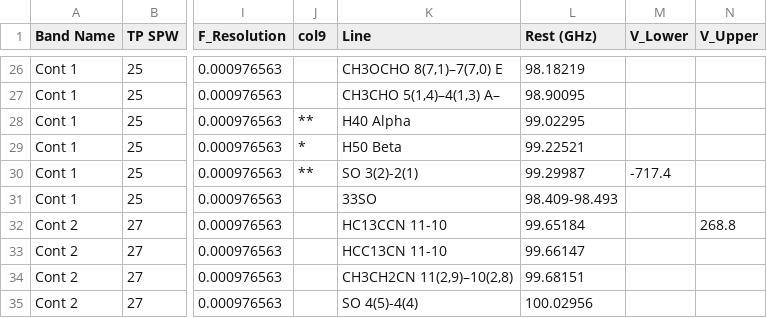
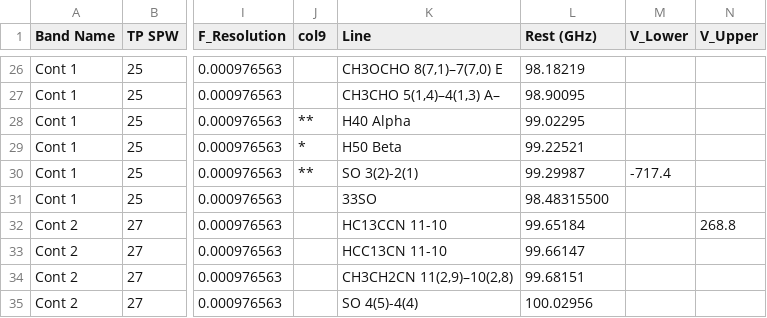
Before and after one commit to ACES-CMZ/reduction_ACES, a CSV file: aces/data/tables/linelist.csv, drawn as a sheet; only a part is shown, gaps mark what is left out; the diff names each change by its address in the sheet, - before the commit and + after, or states it on an @@ line.

Commit message:
increase memory allocation for the retrieval script, adopt SLAIM's central frequency for 33SO, and add all_lines mosaicing

```diff
--- a/aces/data/tables/linelist.csv
+++ b/aces/data/tables/linelist.csv
-L31 (Rest (GHz)): 98.409-98.493
+L31 (Rest (GHz)): 98.48315500
```
Also changed, not shown: 2 other files.
